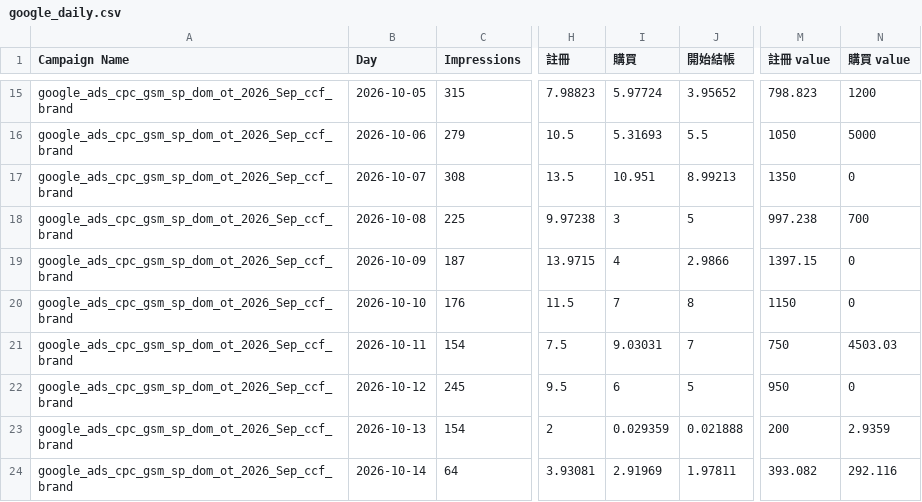
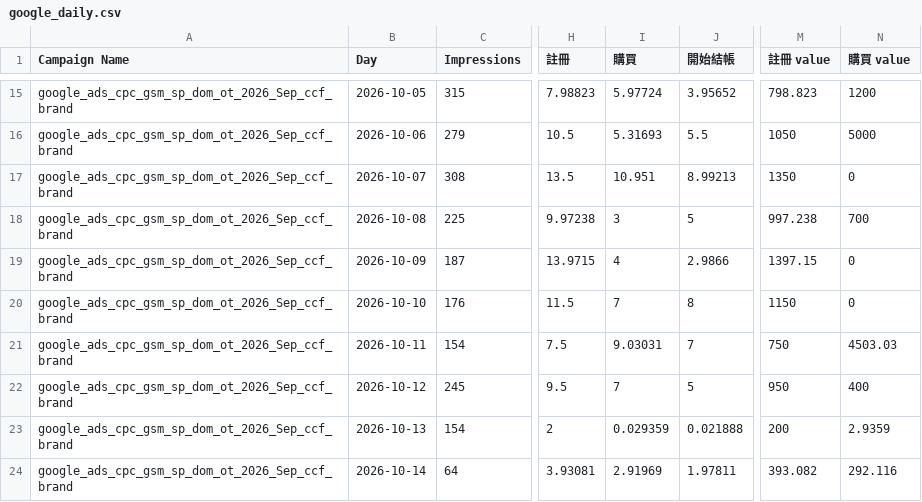
Before and after one commit to eatingxie167-creator/wv-meal-dashboard, a CSV file: google_daily.csv, drawn as a sheet; only a part is shown, gaps mark what is left out; the diff covers the shown part only; the diff names each change by its address in the sheet, - before the commit and + after, or states it on an @@ line.

Commit message:
自動更新 Google 每日成效到 2026-10-18

```diff
--- a/google_daily.csv
+++ b/google_daily.csv
-I22 (購買): 6
+I22 (購買): 7
-N22 (購買 value): 0
+N22 (購買 value): 400
```
Also changed, not shown: 52 edited cells elsewhere in this file.
